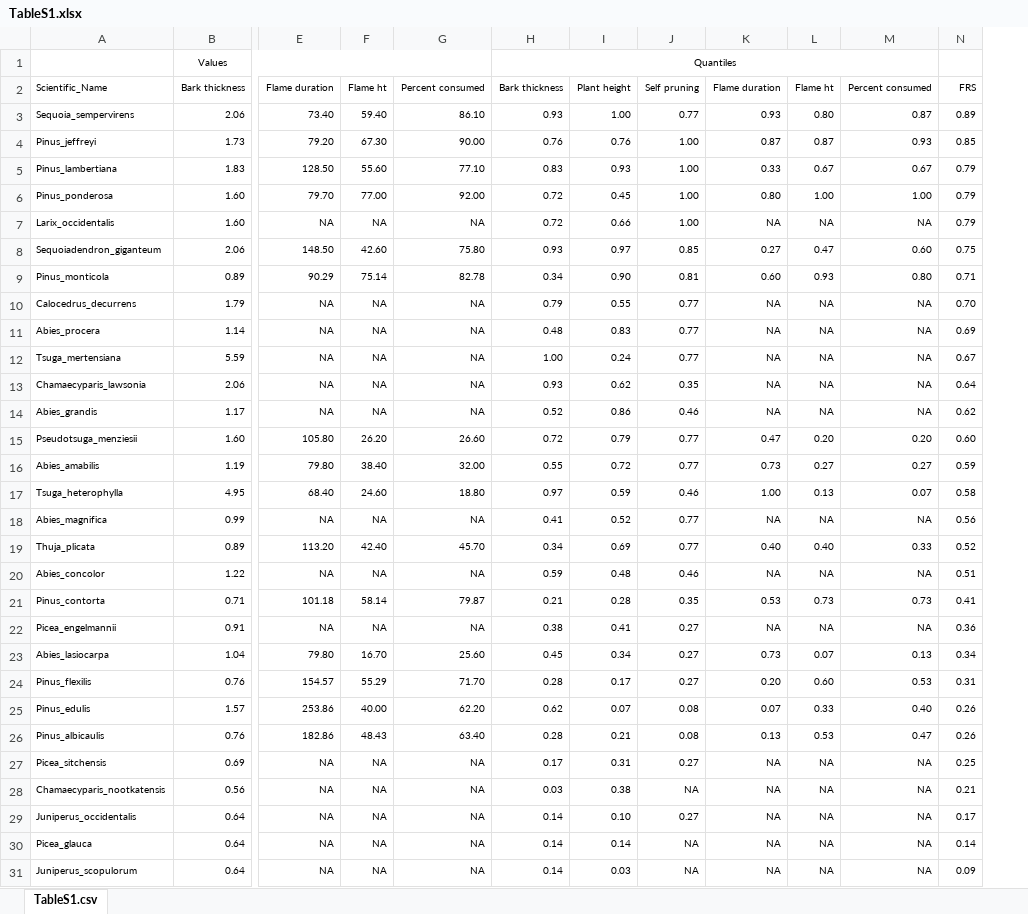
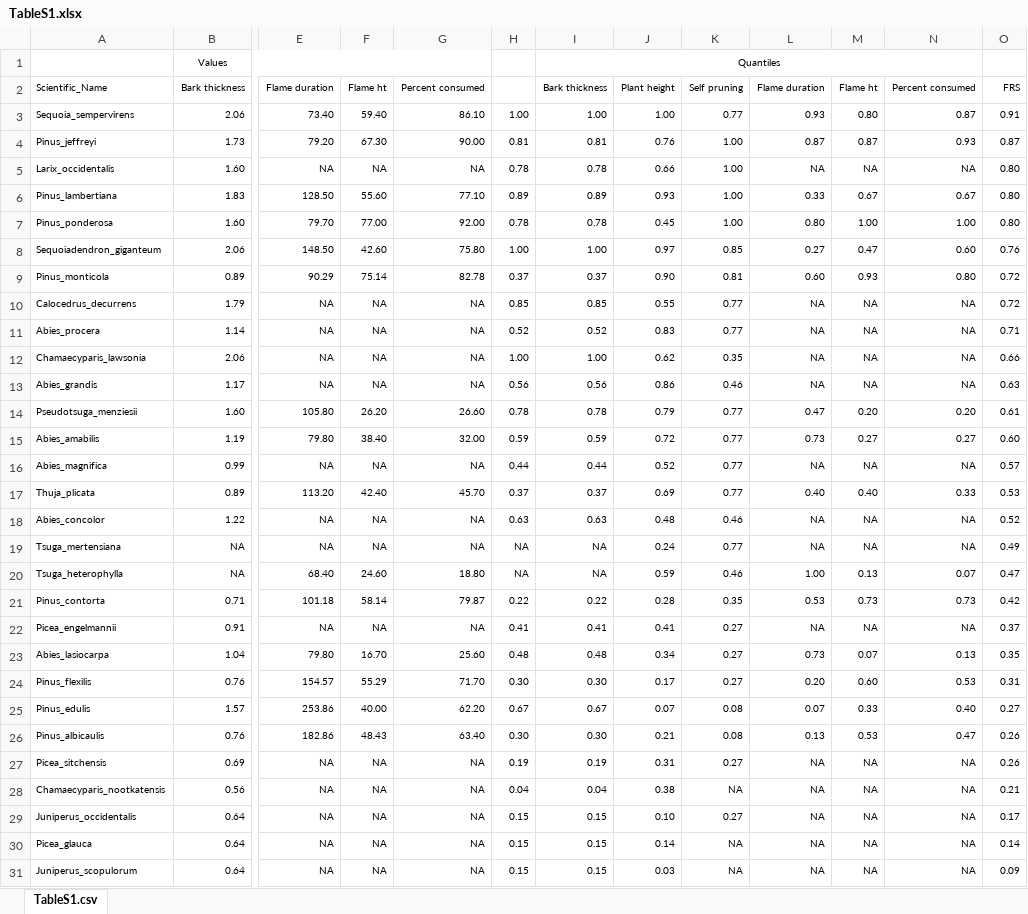
Before and after one commit to matthewkling/fire_traits, an Excel workbook: manuscript/tables/TableS1.xlsx, sheet TableS1.csv, drawn as a sheet; only a part is shown, gaps mark what is left out; values as stored, in another font and other column widths than the file's, no borders; removed rows and columns are numbered as before the commit, all else as after; rows hold the shown columns only; the diff names each change by its address in the sheet, - before the commit and + after, or states it on an @@ line.

Commit message:
Updating fire regime weighting code to include all western species (including missing spp e.g. Larix occidentalis), and drop Tsuga outliers from Bark Thickness trait DB. Running overnight, hold off on pull requests until next commit.

```diff
--- a/manuscript/tables/TableS1.xlsx (sheet TableS1.csv)
+++ b/manuscript/tables/TableS1.xlsx (sheet TableS1.csv)
-column H, rows 1-6: Quantiles | Bark thickness | 0.93 | 0.76 | 0.83 | 0.72; rows 8-11: 0.93 | 0.34 | 0.79 | 0.48; rows 13-16: 0.93 | 0.52 | 0.72 | 0.55; rows 18-31: 0.41 | 0.34 | 0.59 | 0.21 | 0.38 | 0.45 | 0.28 | 0.62 | 0.28 | 0.17 | 0.03 | 0.14 | 0.14 | 0.14
+column H, rows 3-4: 1.00 | 0.81; rows 6-18: 0.89 | 0.78 | 1.00 | 0.37 | 0.85 | 0.52 | 1.00 | 0.56 | 0.78 | 0.59 | 0.44 | 0.37 | 0.63; rows 21-31: 0.22 | 0.41 | 0.48 | 0.30 | 0.67 | 0.30 | 0.19 | 0.04 | 0.15 | 0.15 | 0.15
+column I, rows 1-4: Quantiles | Bark thickness | 1.00 | 0.81; rows 6-18: 0.89 | 0.78 | 1.00 | 0.37 | 0.85 | 0.52 | 1.00 | 0.56 | 0.78 | 0.59 | 0.44 | 0.37 | 0.63; rows 21-31: 0.22 | 0.41 | 0.48 | 0.30 | 0.67 | 0.30 | 0.19 | 0.04 | 0.15 | 0.15 | 0.15
-O3: 0.89
+O3: 0.91
-O4: 0.85
+O4: 0.87
+row 5: Larix_occidentalis | 1.60 | NA | NA | NA | 0.78 | 0.78 | 0.66 | 1.00 | NA | NA | NA | 0.80
-O6:O7: 0.79
+O6:O7: 0.80
-row 7: Larix_occidentalis | 1.60 | NA | NA | NA | 0.72 | 0.66 | 1.00 | NA | NA | NA | 0.79
-O8: 0.75
+O8: 0.76
-O9: 0.71
+O9: 0.72
-O10: 0.70
+O10: 0.72
-O11: 0.69
+O11: 0.71
-row 12: Tsuga_mertensiana | 5.59 | NA | NA | NA | 1.00 | 0.24 | 0.77 | NA | NA | NA | 0.67
-O12: 0.64
+O12: 0.66
-O13: 0.62
+O13: 0.63
-O14: 0.60
+O14: 0.61
-O15: 0.59
+O15: 0.60
-row 17: Tsuga_heterophylla | 4.95 | 68.40 | 24.60 | 18.80 | 0.97 | 0.59 | 0.46 | 1.00 | 0.13 | 0.07 | 0.58
-O16: 0.56
+O16: 0.57
-O17: 0.52
+O17: 0.53
-O18: 0.51
+O18: 0.52
+row 19: Tsuga_mertensiana | NA | NA | NA | NA | NA | NA | 0.24 | 0.77 | NA | NA | NA | 0.49
+row 20: Tsuga_heterophylla | NA | 68.40 | 24.60 | 18.80 | NA | NA | 0.59 | 0.46 | 1.00 | 0.13 | 0.07 | 0.47
-O21: 0.41
+O21: 0.42
-O22: 0.36
+O22: 0.37
-O23: 0.34
+O23: 0.35
-O25: 0.26
+O25: 0.27
-O27: 0.25
+O27: 0.26
```
Also changed, not shown: 5 other files.
